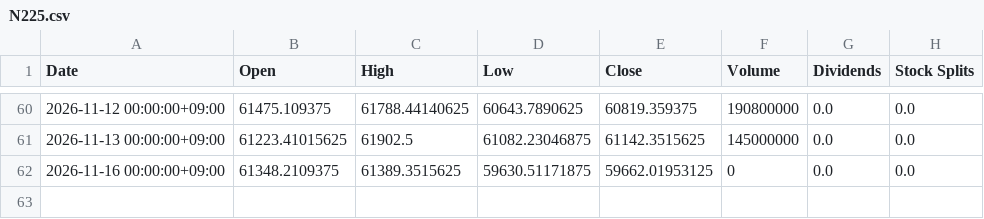
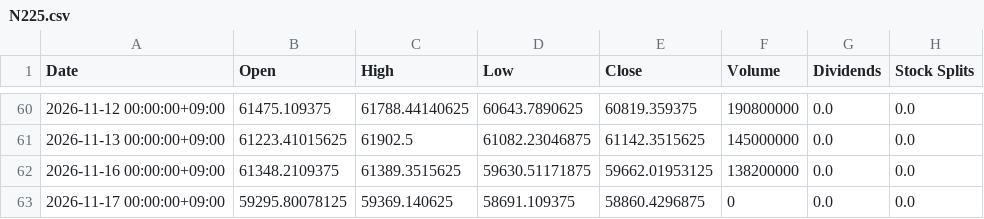
Before and after one commit to katzkawai/kklab-kimi-data, a CSV file: data/N225.csv, drawn as a sheet; only a part is shown, gaps mark what is left out.

```diff
--- a/data/N225.csv
+++ b/data/N225.csv
@@ -61,2 +61,3 @@ Date,Open,High,Low,Close,Volume,Dividends,Stock Splits
 2026-11-13 00:00:00+09:00,61223.41015625,61902.5,61082.23046875,61142.3515625,145000000,0.0,0.0
-2026-11-16 00:00:00+09:00,61348.2109375,61389.3515625,59630.51171875,59662.01953125,0,0.0,0.0
+2026-11-16 00:00:00+09:00,61348.2109375,61389.3515625,59630.51171875,59662.01953125,138200000,0.0,0.0
+2026-11-17 00:00:00+09:00,59295.80078125,59369.140625,58691.109375,58860.4296875,0,0.0,0.0
```
Also changed, not shown: data/1306.T.csv, data/6098.T.csv, 10 other files.
